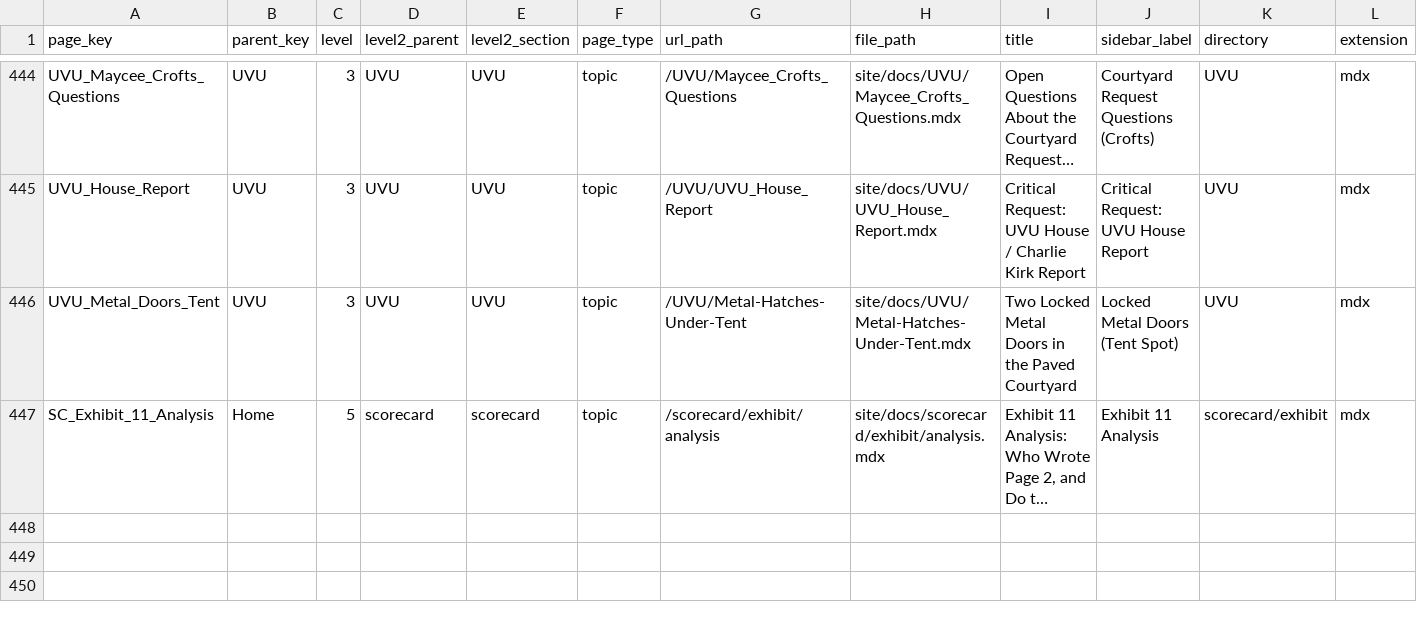
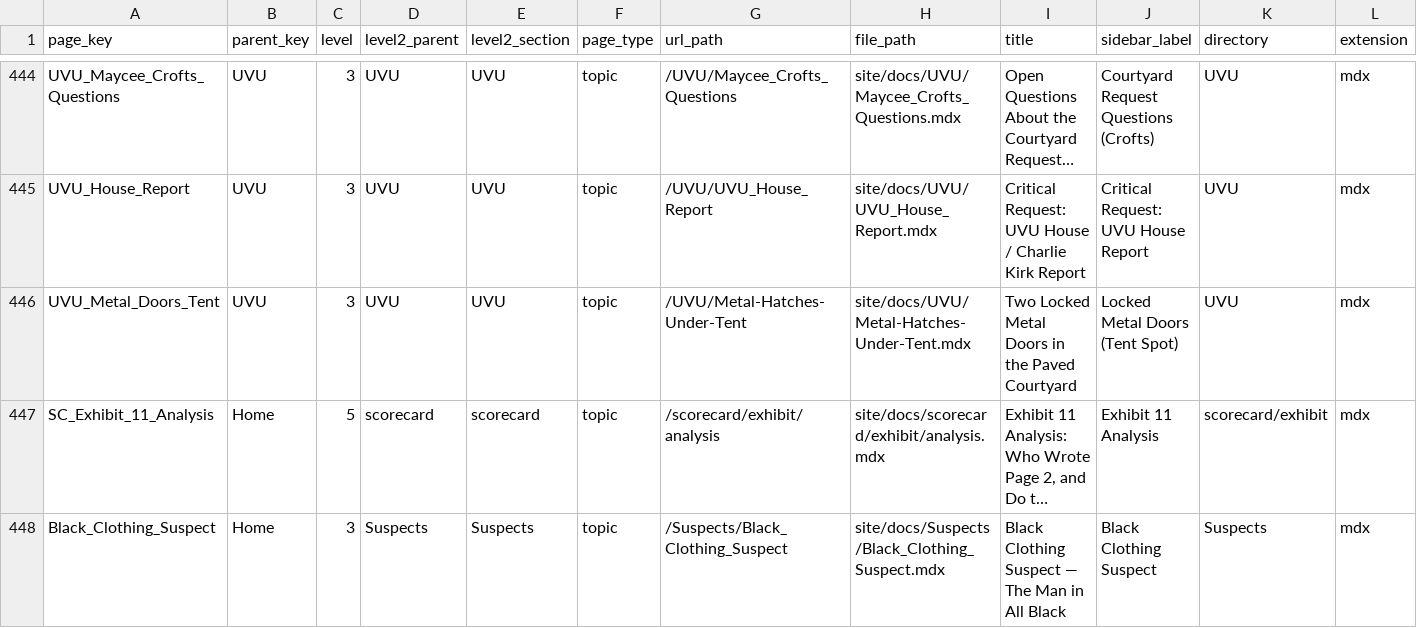
Before and after one commit to BryanStarbuck/ck_min, a CSV file: pages.csv, drawn as a sheet; only a part is shown, gaps mark what is left out; long unchanged cells end in …; rows hold the shown columns only; the diff names each change by its address in the sheet, - before the commit and + after, or states it on an @@ line.

```diff
--- a/pages.csv
+++ b/pages.csv
+row 448: Black_Clothing_Suspect | Home | 3 | Suspects | Suspects | topic | /Suspects/Black_Clothing_Suspect | site/docs/Suspects/Black_Clothing_Suspect.mdx | Black Clothing Suspect — The Man in All Black | Black Clothing Suspect | Suspects | mdx
```
Also changed, not shown: 13 other files.
